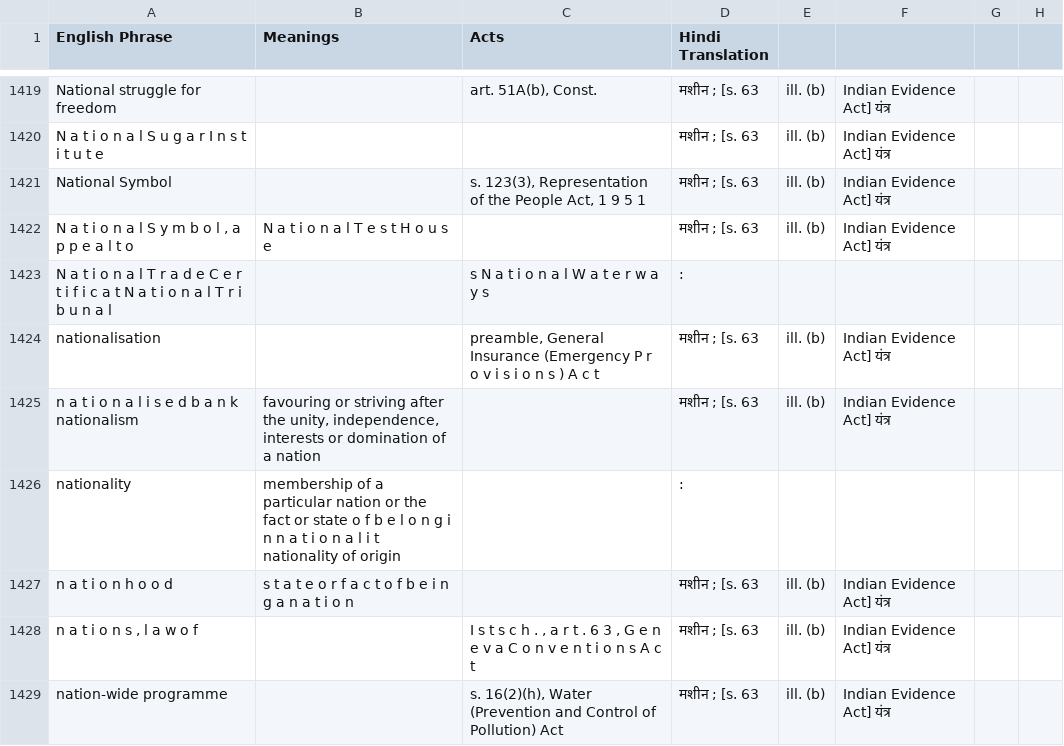
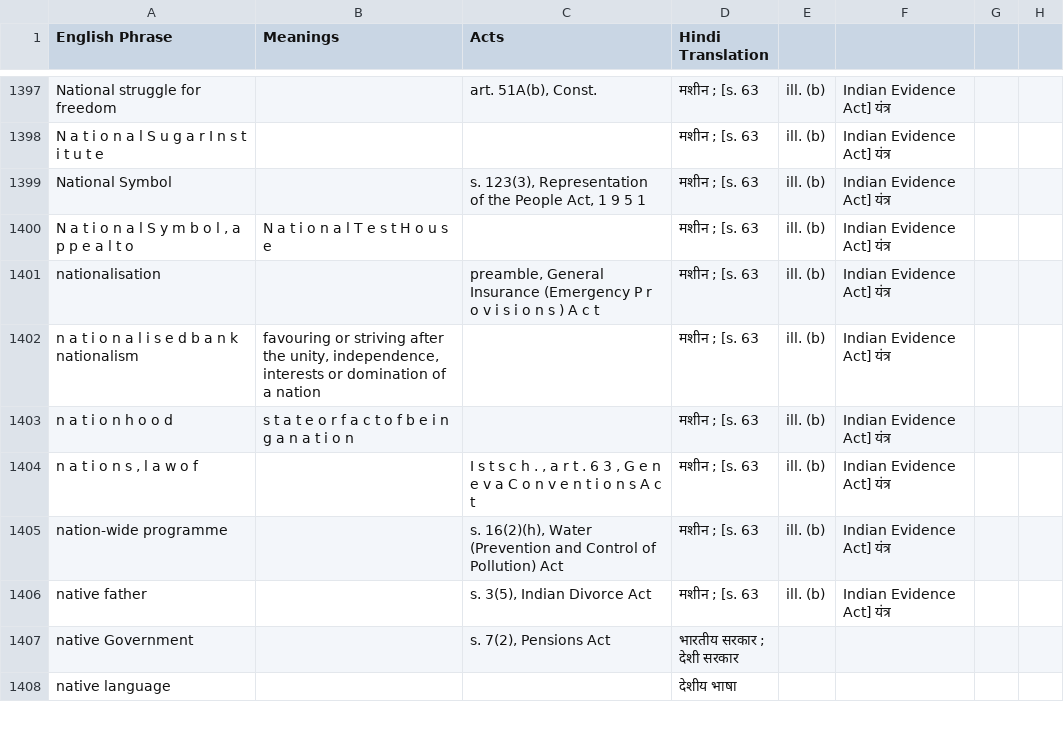
Before and after one commit to e-Vakeel/Translation-Data-Extraction, a CSV file: M.csv, drawn as a sheet; only a part is shown, gaps mark what is left out; the shorter side is filled out with more unchanged rows; the diff covers the shown part only; the diff names each change by its address in the sheet, - before the commit and + after, or states it on an @@ line.

```diff
--- a/M.csv
+++ b/M.csv
-row 1423: N a t i o n a l T r a d e C e r t i f i c a t N a t i o n a l T r i b u n a l |  | s N a t i o n a l W a t e r w a y s | :
-row 1426: nationality | membership of a particular nation or the fact or state o f b e l o n g i n n a t i o n a l i t nationality of origin |  | :
```
Also changed, not shown: 56 removed rows elsewhere in this file, S.csv, W.csv, 6 other files.
